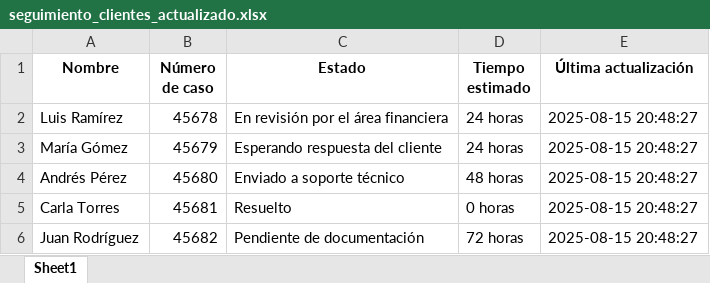
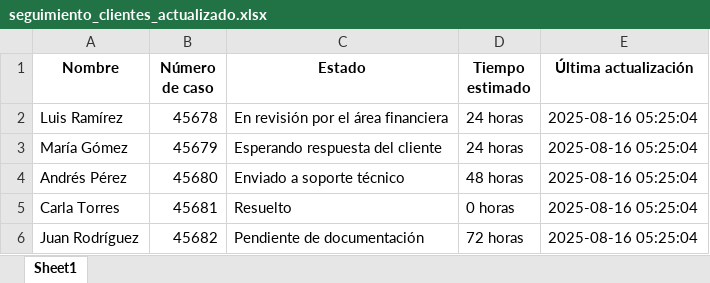
Before and after one commit to crist1333/Proyecto_Konecta_Optimizacion_BPO, an Excel workbook: bot_rpa/seguimiento_clientes_actualizado.xlsx, sheet Sheet1, drawn as a sheet; values as stored, in another font and other column widths than the file's, no borders; the diff names each change by its address in the sheet, - before the commit and + after, or states it on an @@ line.

Commit message:
prueba generacion xlsx
clase selenium_casos, bot_seguimiento

```diff
--- a/bot_rpa/seguimiento_clientes_actualizado.xlsx (sheet Sheet1)
+++ b/bot_rpa/seguimiento_clientes_actualizado.xlsx (sheet Sheet1)
-E2:E6 (Última actualización): 2025-08-15 20:48:27
+E2:E6 (Última actualización): 2025-08-16 05:25:04
```
Also changed, not shown: 1 other file.
